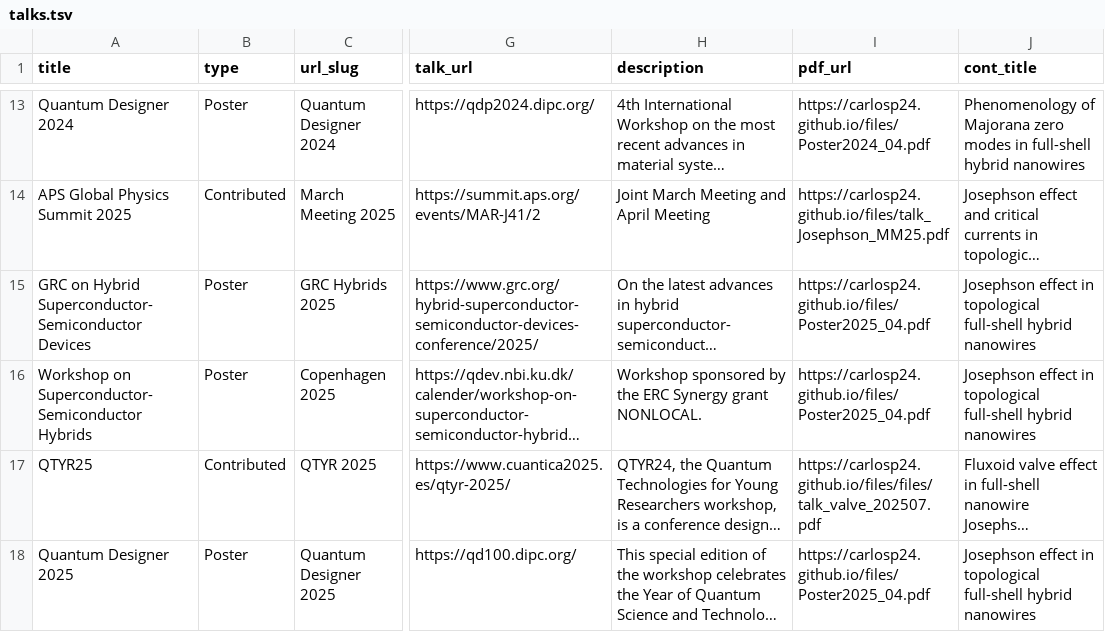
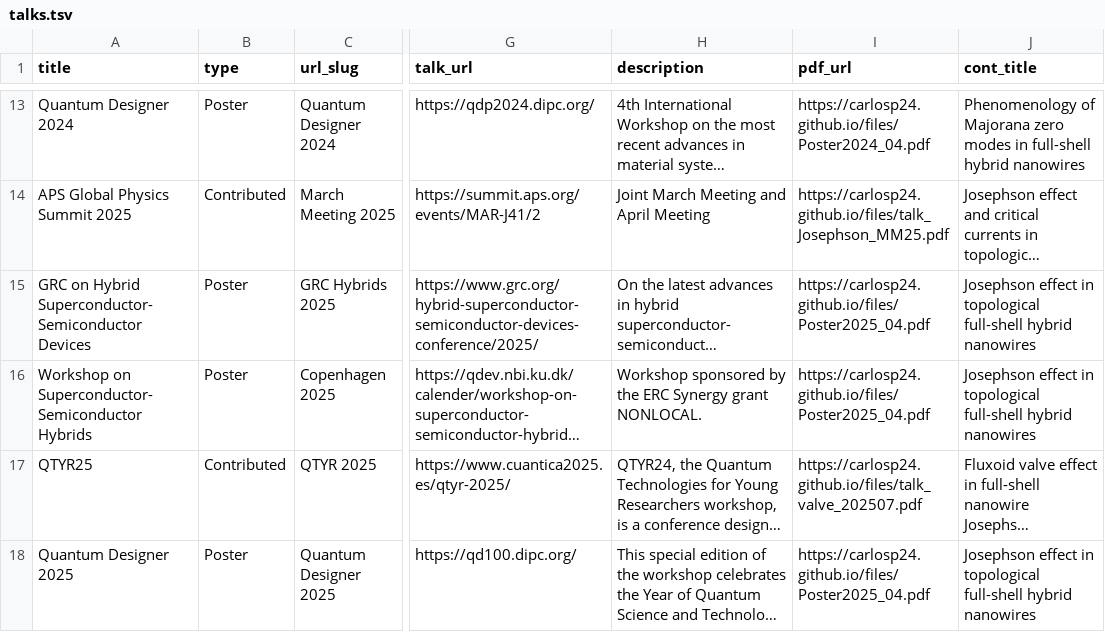
Before and after one commit to CarlosP24/carlosP24.github.io, a TSV file: db/talks.tsv, drawn as a sheet; only a part is shown, gaps mark what is left out; long unchanged cells end in …; the diff names each change by its address in the sheet, - before the commit and + after, or states it on an @@ line.

Commit message:
correct url

```diff
--- a/db/talks.tsv
+++ b/db/talks.tsv
-I17 (pdf_url): https://carlosp24.github.io/files/files/talk_valve_202507.pdf
+I17 (pdf_url): https://carlosp24.github.io/files/talk_valve_202507.pdf
```
